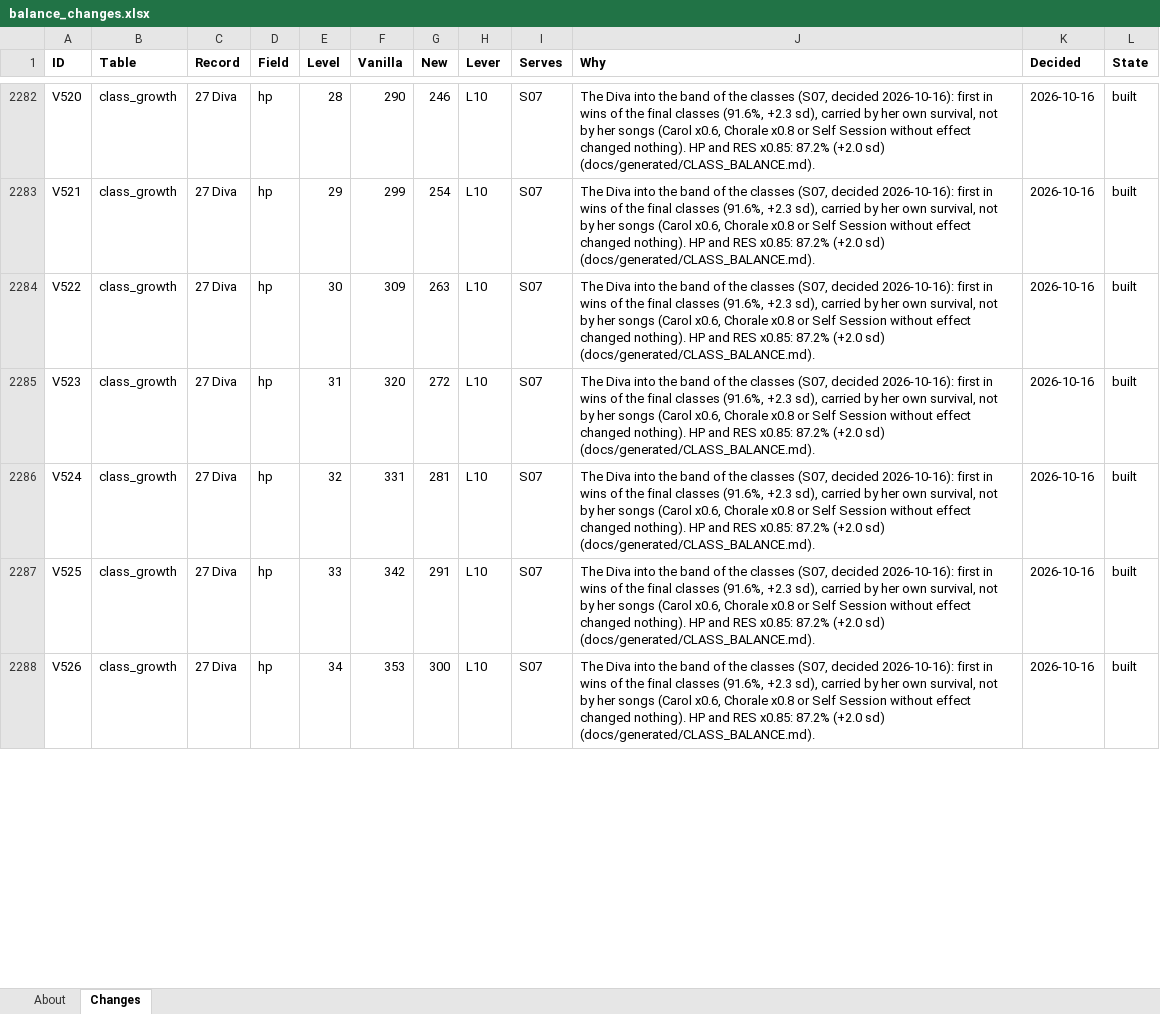
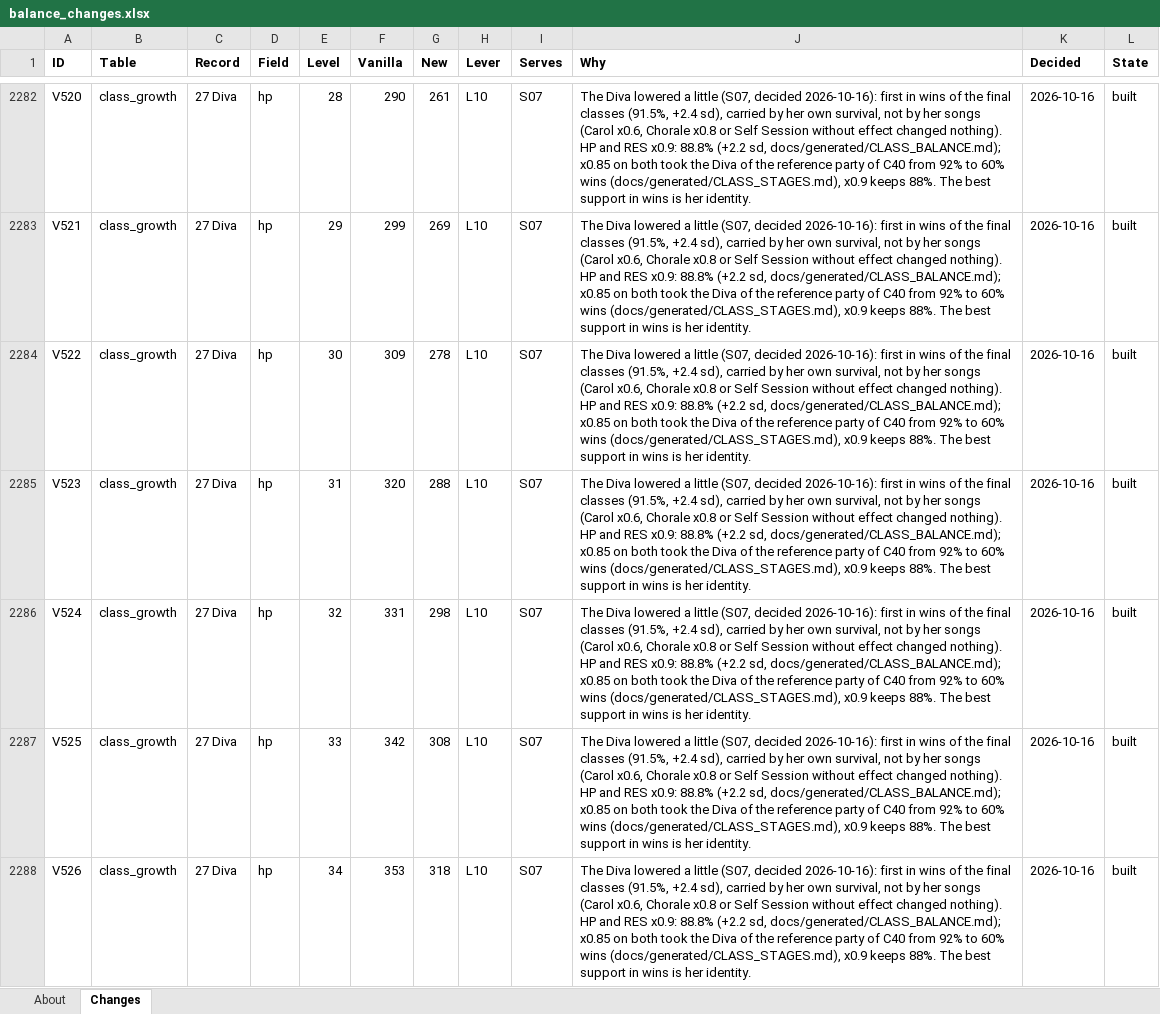
Before and after one commit to Asaad-E/DungeonTravelers_2_2_qol_balance_mod, an Excel workbook: data_tables/balance_changes.xlsx, sheet Changes, drawn as a sheet; only a part is shown, gaps mark what is left out; values as stored, in another font and other column widths than the file's, no borders; the diff covers the shown part only; the diff names each change by its address in the sheet, - before the commit and + after, or states it on an @@ line.

Commit message:
balance: the Diva HP and RES x0.9 (x0.85 broke her at C40)
With both at x0.85 the Diva of the reference party of C40 won 60% (class-stages, weak; 92% without the change). At x0.9 she wins 88% there and her parties 88.8% in the band of the classes (+2.2 sd, from 91.5%).

```diff
--- a/data_tables/balance_changes.xlsx (sheet Changes)
+++ b/data_tables/balance_changes.xlsx (sheet Changes)
-G2282 (New): 246
+G2282 (New): 261
-J2282:J2288 (Why): The Diva into the band of the classes (S07, decided 2026-10-16): first in wins of the final classes (91.6%, +2.3 sd), carried by her own survival, not by her songs (Carol x0.6, Chorale x0.8 or Self Session without effect changed nothing). HP and RES x0.85: 87.2% (+2.0 sd) (docs/generated/CLASS_BALANCE.md).
+J2282:J2288 (Why): The Diva lowered a little (S07, decided 2026-10-16): first in wins of the final classes (91.5%, +2.4 sd), carried by her own survival, not by her songs (Carol x0.6, Chorale x0.8 or Self Session without effect changed nothing). HP and RES x0.9: 88.8% (+2.2 sd, docs/generated/CLASS_BALANCE.md); x0.85 on both took the Diva of the reference party of C40 from 92% to 60% wins (docs/generated/CLASS_STAGES.md), x0.9 keeps 88%. The best support in wins is her identity.
-G2283 (New): 254
+G2283 (New): 269
-G2284 (New): 263
+G2284 (New): 278
-G2285 (New): 272
+G2285 (New): 288
-G2286 (New): 281
+G2286 (New): 298
-G2287 (New): 291
+G2287 (New): 308
-G2288 (New): 300
+G2288 (New): 318
```
Also changed, not shown: 375 edited cells elsewhere in this sheet, 32 other files.
